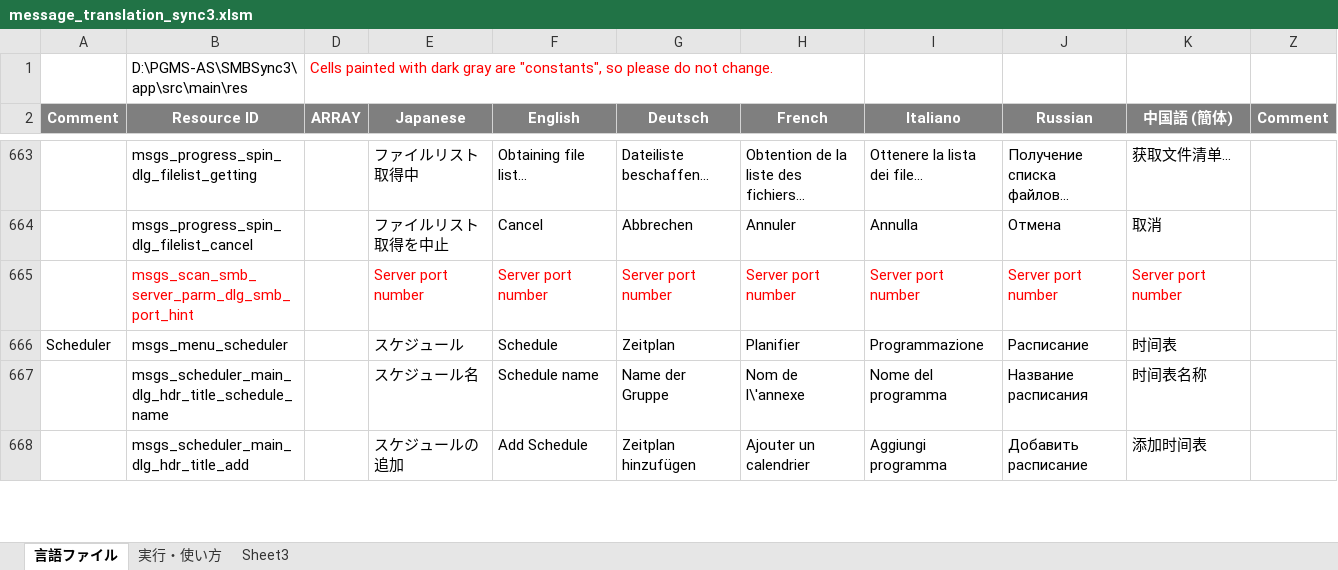
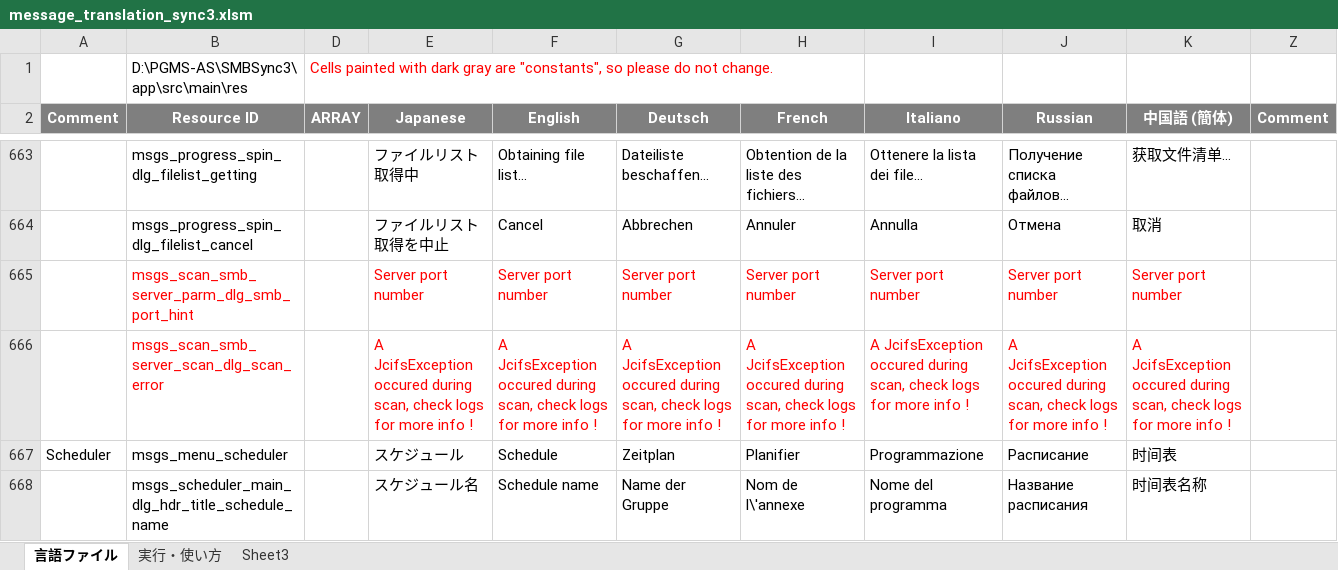
Before and after one commit to dpa99c/SMBSync3, an Excel workbook: message_translation_sync3.xlsm, sheet 言語ファイル, drawn as a sheet; only a part is shown, gaps mark what is left out; the shorter side is filled out with more unchanged rows; values as stored, in another font and other column widths than the file's, no borders; charts and pictures not drawn; the diff names each change by its address in the sheet, - before the commit and + after, or states it on an @@ line.

Commit message:
SMB Scanner: proper multithreading scan
SNB Scanner:
- it is now truely multithreading
- simpler code and limit nested synchronizer blocks
- fix compiler warnings and synchronize on true final objects

```diff
--- a/message_translation_sync3.xlsm (sheet 言語ファイル)
+++ b/message_translation_sync3.xlsm (sheet 言語ファイル)
+row 666:  | msgs_scan_smb_server_scan_dlg_scan_error |  | A JcifsException occured during scan, check logs for more info ! | A JcifsException occured during scan, check logs for more info ! | A JcifsException occured during scan, check logs for more info ! | A JcifsException occured during scan, check logs for more info ! | A JcifsException occured during scan, check logs for more info ! | A JcifsException occured during scan, check logs for more info ! | A JcifsException occured during scan, check logs for more info !
```
Also changed, not shown: 8 other files.
